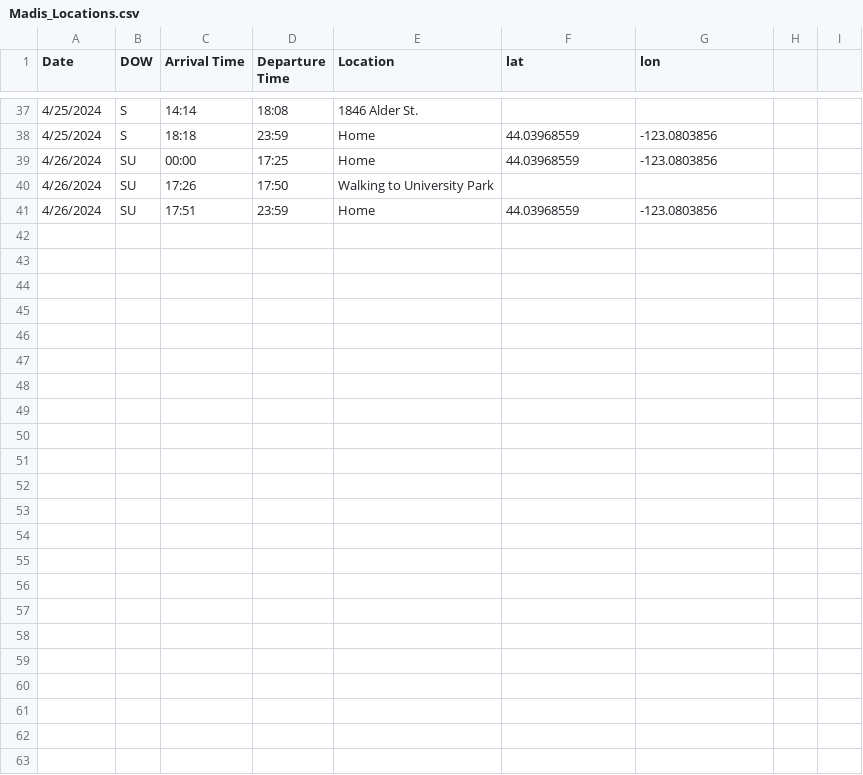
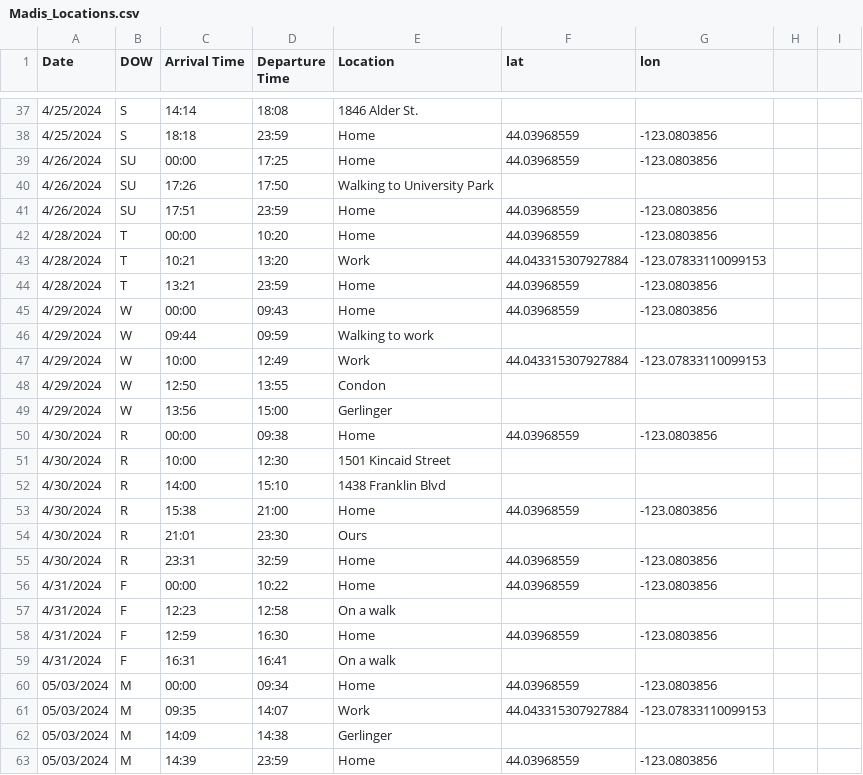
Before and after one commit to makaylaslick/LocationPredictionMLProgram, a CSV file: Madis_Locations.csv, drawn as a sheet; only a part is shown, gaps mark what is left out; the diff covers the shown part only; the diff names each change by its address in the sheet, - before the commit and + after, or states it on an @@ line.

Commit message:
Madis_Locations.csv

```diff
--- a/Madis_Locations.csv
+++ b/Madis_Locations.csv
+row 42: 4/28/2024 | T | 00:00 | 10:20 | Home | 44.03968559 | -123.0803856
+row 43: 4/28/2024 | T | 10:21 | 13:20 | Work | 44.043315307927884 | -123.07833110099153
+row 44: 4/28/2024 | T | 13:21 | 23:59 | Home | 44.03968559 | -123.0803856
+row 45: 4/29/2024 | W | 00:00 | 09:43 | Home | 44.03968559 | -123.0803856
+row 46: 4/29/2024 | W | 09:44 | 09:59 | Walking to work
+row 47: 4/29/2024 | W | 10:00 | 12:49 | Work | 44.043315307927884 | -123.07833110099153
+row 48: 4/29/2024 | W | 12:50 | 13:55 | Condon
+row 49: 4/29/2024 | W | 13:56 | 15:00 | Gerlinger
+row 50: 4/30/2024 | R | 00:00 | 09:38 | Home | 44.03968559 | -123.0803856
+row 51: 4/30/2024 | R | 10:00 | 12:30 | 1501 Kincaid Street
+row 52: 4/30/2024 | R | 14:00 | 15:10 | 1438 Franklin Blvd
+row 53: 4/30/2024 | R | 15:38 | 21:00 | Home | 44.03968559 | -123.0803856
+row 54: 4/30/2024 | R | 21:01 | 23:30 | Ours
+row 55: 4/30/2024 | R | 23:31 | 32:59 | Home | 44.03968559 | -123.0803856
+row 56: 4/31/2024 | F | 00:00 | 10:22 | Home | 44.03968559 | -123.0803856
+row 57: 4/31/2024 | F | 12:23 | 12:58 | On a walk
+row 58: 4/31/2024 | F | 12:59 | 16:30 | Home | 44.03968559 | -123.0803856
+row 59: 4/31/2024 | F | 16:31 | 16:41 | On a walk
+row 60: 05/03/2024 | M | 00:00 | 09:34 | Home | 44.03968559 | -123.0803856
+row 61: 05/03/2024 | M | 09:35 | 14:07 | Work | 44.043315307927884 | -123.07833110099153
+row 62: 05/03/2024 | M | 14:09 | 14:38 | Gerlinger
+row 63: 05/03/2024 | M | 14:39 | 23:59 | Home | 44.03968559 | -123.0803856
```
Also changed, not shown: 7 edited cells elsewhere in this file.
